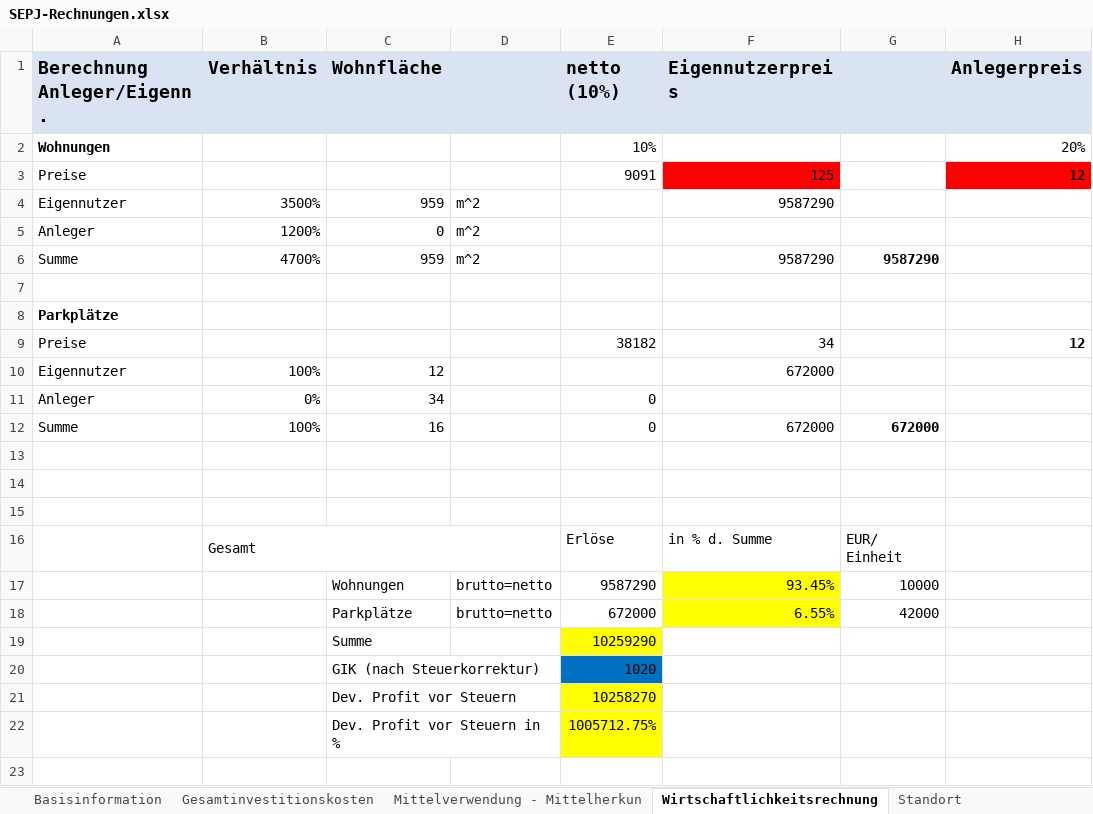
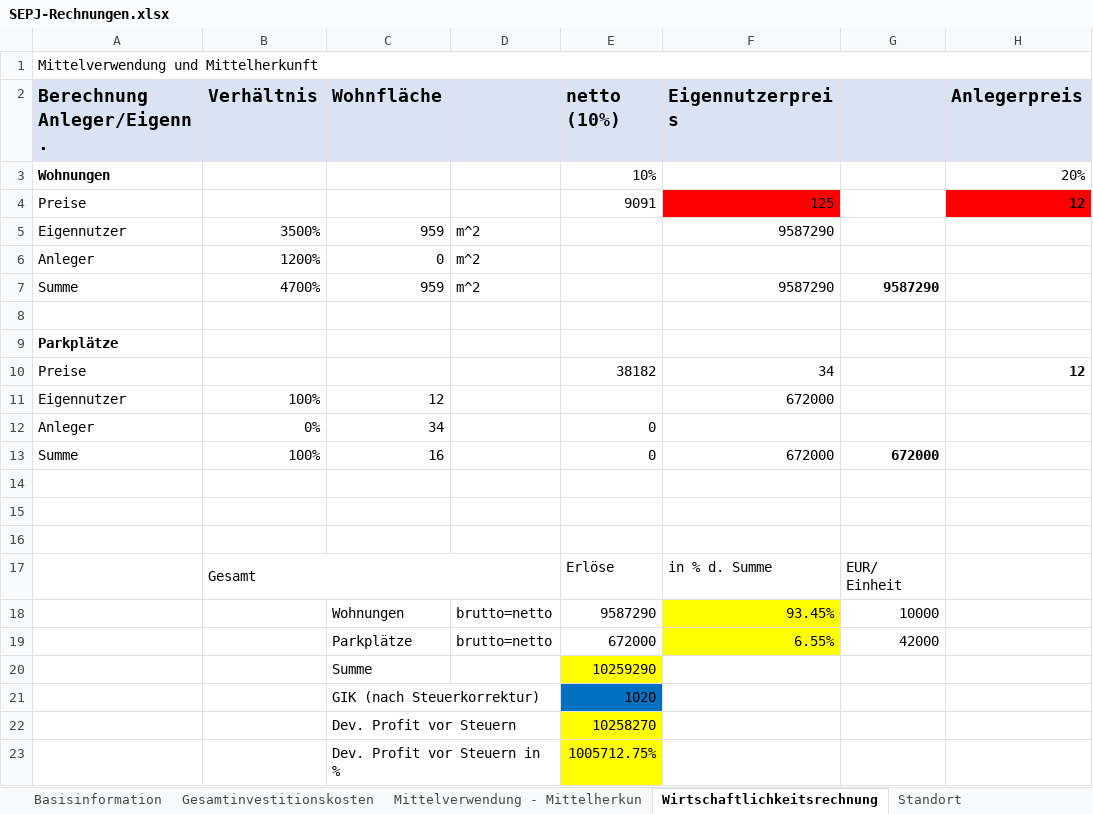
Before and after one commit to wi21b085/FinancingTool, an Excel workbook: src/main/resources/com/example/financingtool/SEPJ-Rechnungen.xlsx, sheet Wirtschaftlichkeitsrechnung, drawn as a sheet; values as stored, in another font and other column widths than the file's, no borders; the diff names each change by its address in the sheet, - before the commit and + after, or states it on an @@ line.

```diff
--- a/src/main/resources/com/example/financingtool/SEPJ-Rechnungen.xlsx (sheet Wirtschaftlichkeitsrechnung)
+++ b/src/main/resources/com/example/financingtool/SEPJ-Rechnungen.xlsx (sheet Wirtschaftlichkeitsrechnung)
+row 1: Mittelverwendung und Mittelherkunft
```
Also changed, not shown: sheet Mittelverwendung - Mittelherkun, sheet Gesamtinvestitionskosten, 2 other files.
